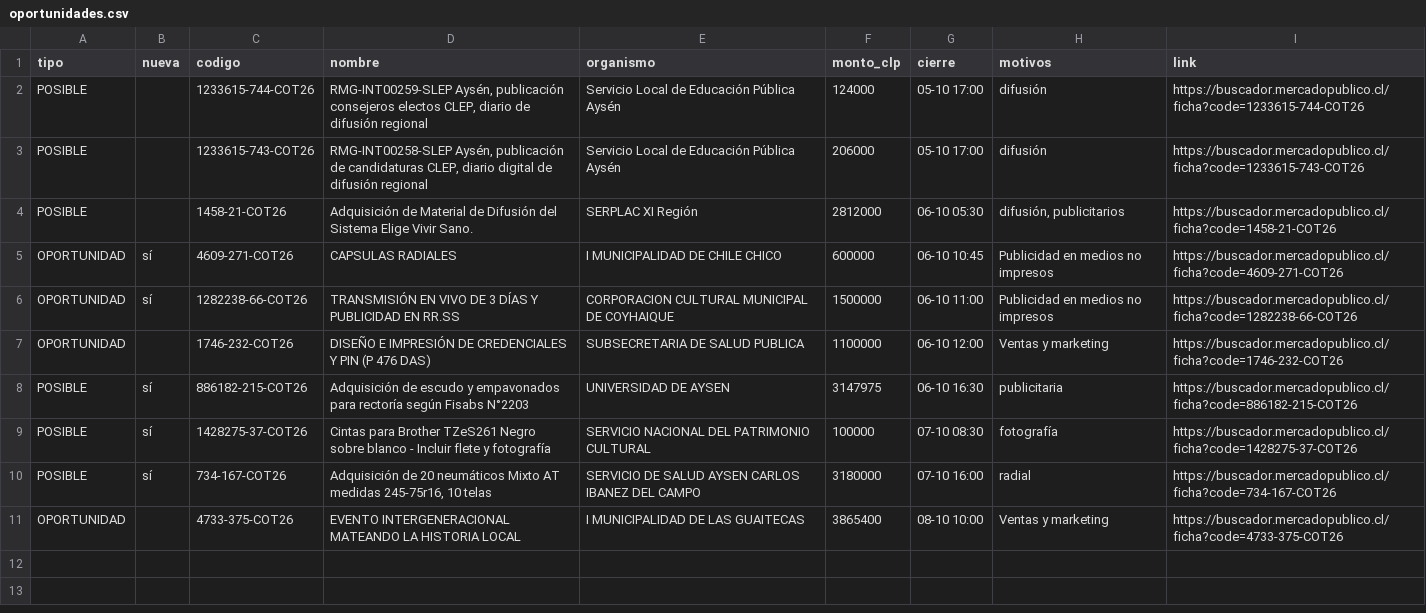
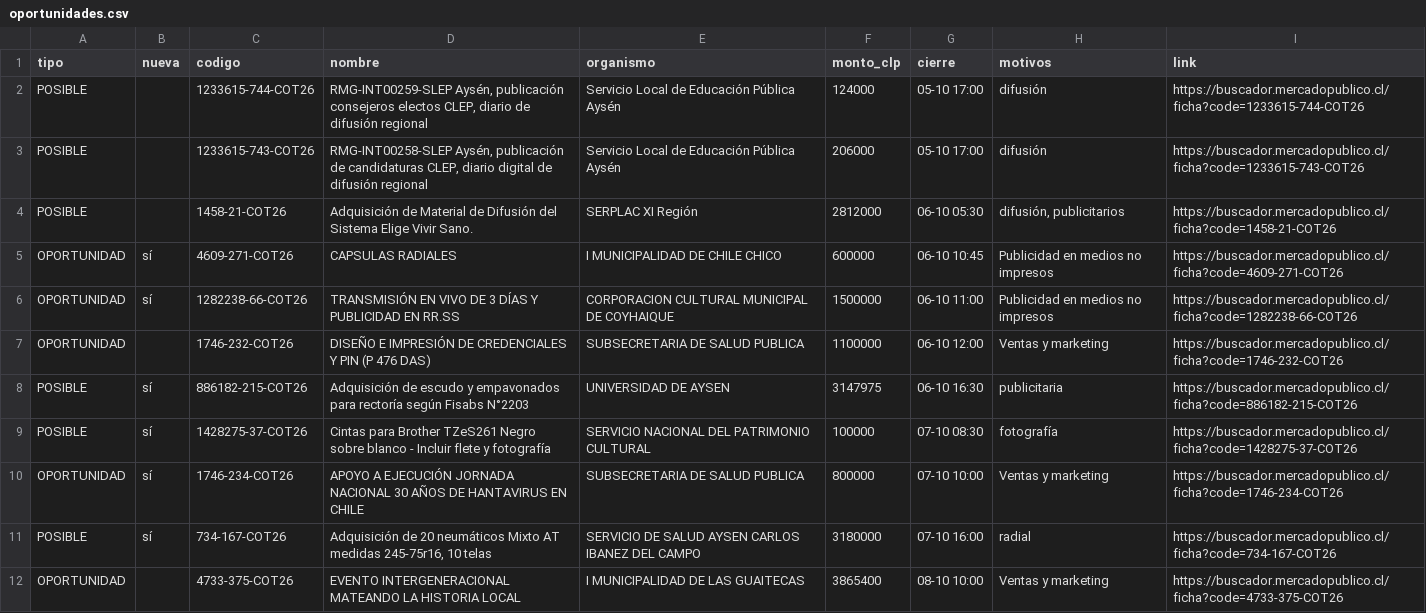
Before and after one commit to ricardoarevalo2/radar-aysen, a CSV file: docs/oportunidades.csv, drawn as a sheet; the diff names each change by its address in the sheet, - before the commit and + after, or states it on an @@ line.

```diff
--- a/docs/oportunidades.csv
+++ b/docs/oportunidades.csv
+row 10: OPORTUNIDAD | sí | 1746-234-COT26 | APOYO A EJECUCIÓN JORNADA NACIONAL 30 AÑOS DE HANTAVIRUS EN CHILE | SUBSECRETARIA DE SALUD PUBLICA | 800000 | 07-10 10:00 | Ventas y marketing | https://buscador.mercadopublico.cl/ficha?code=1746-234-COT26
```
Also changed, not shown: 5 other files.
